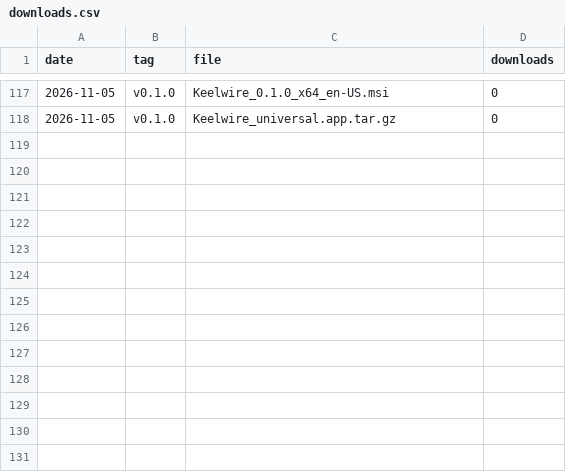
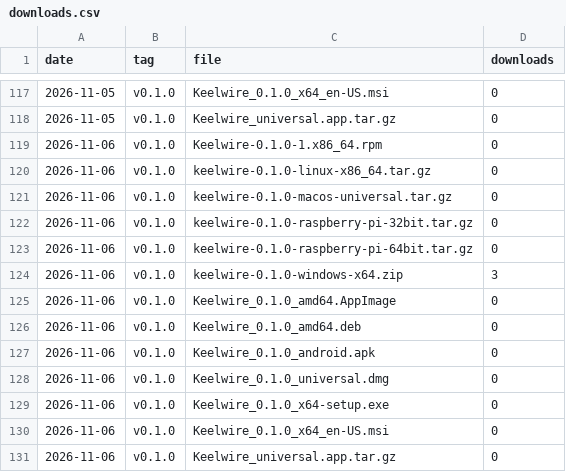
Before and after one commit to openseastack/keelwire, a CSV file: downloads.csv, drawn as a sheet; only a part is shown, gaps mark what is left out.

```diff
--- a/downloads.csv
+++ b/downloads.csv
@@ -118 +118,14 @@ date,tag,file,downloads
 2026-11-05,v0.1.0,Keelwire_universal.app.tar.gz,0
+2026-11-06,v0.1.0,Keelwire-0.1.0-1.x86_64.rpm,0
+2026-11-06,v0.1.0,keelwire-0.1.0-linux-x86_64.tar.gz,0
+2026-11-06,v0.1.0,keelwire-0.1.0-macos-universal.tar.gz,0
+2026-11-06,v0.1.0,keelwire-0.1.0-raspberry-pi-32bit.tar.gz,0
+2026-11-06,v0.1.0,keelwire-0.1.0-raspberry-pi-64bit.tar.gz,0
+2026-11-06,v0.1.0,keelwire-0.1.0-windows-x64.zip,3
+2026-11-06,v0.1.0,Keelwire_0.1.0_amd64.AppImage,0
+2026-11-06,v0.1.0,Keelwire_0.1.0_amd64.deb,0
+2026-11-06,v0.1.0,Keelwire_0.1.0_android.apk,0
+2026-11-06,v0.1.0,Keelwire_0.1.0_universal.dmg,0
+2026-11-06,v0.1.0,Keelwire_0.1.0_x64-setup.exe,0
+2026-11-06,v0.1.0,Keelwire_0.1.0_x64_en-US.msi,0
+2026-11-06,v0.1.0,Keelwire_universal.app.tar.gz,0
```
Also changed, not shown: repo.csv, 1 other file.
